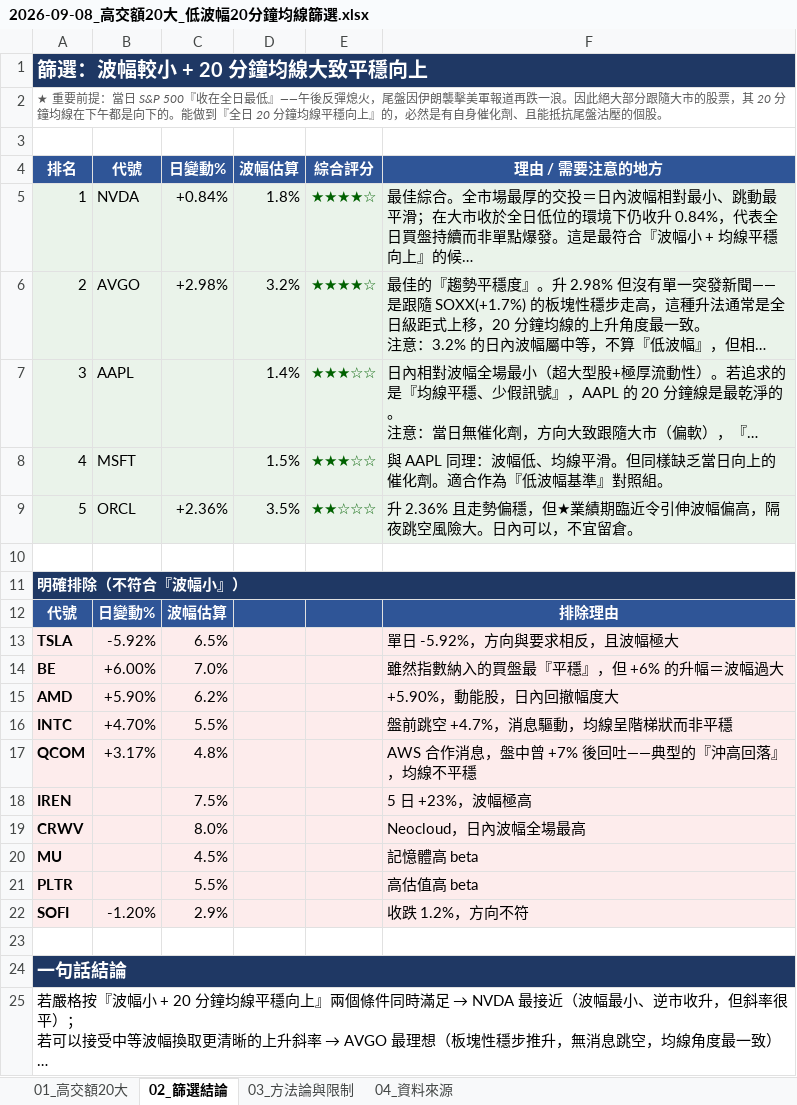
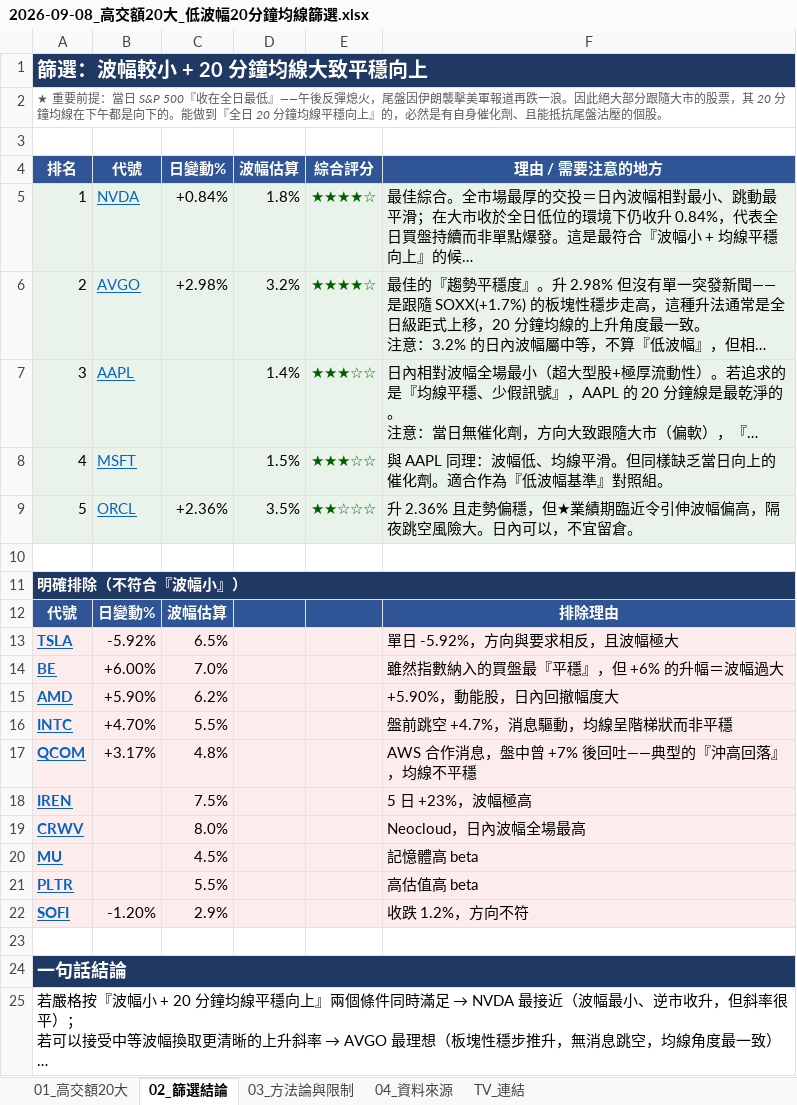
Before and after one commit to yppmatthewtw-cmd/DayTrading, an Excel workbook: output/2026-09-08_高交額20大_低波幅20分鐘均線篩選.xlsx, sheet 02_篩選結論, drawn as a sheet; long unchanged cells end in …; values as stored, in another font and other column widths than the file's, no borders; the diff names each change by its address in the sheet, - before the commit and + after, or states it on an @@ line.

```diff
--- a/output/2026-09-08_高交額20大_低波幅20分鐘均線篩選.xlsx (sheet 02_篩選結論)
+++ b/output/2026-09-08_高交額20大_低波幅20分鐘均線篩選.xlsx (sheet 02_篩選結論)
+sheet tab: TV_連結
@@ B5:B9 underline: off → on, text colour: black → #0563C1 @@
@@ A13:A22 underline: off → on, text colour: black → #0563C1 @@
```
Also changed, not shown: sheet 01_高交額20大, sheet 04_資料來源, charts or pictures, output/2026-09-09_四大力量牛熊週期_日內交易框架.xlsx, output/2026-09-09_盤中掃描_低波幅20分鐘均線.xlsx, 2 other files.
